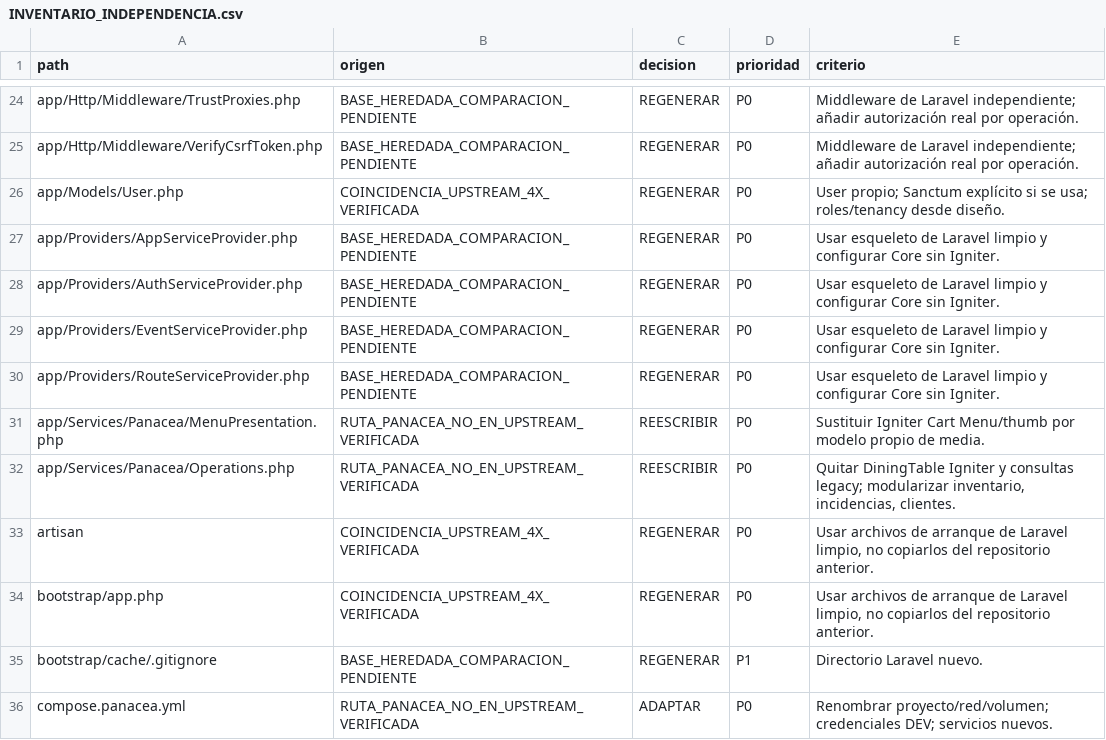
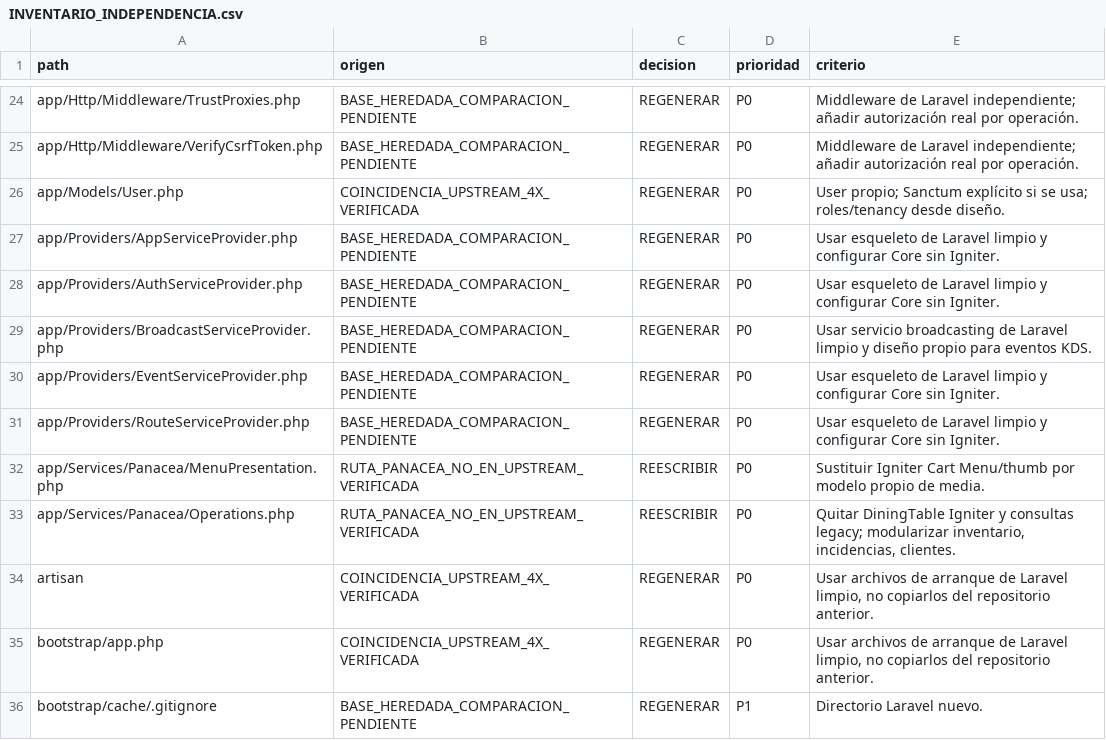
Before and after one commit to 90oso/Panacea-Rest-, a CSV file: docs/architecture/INVENTARIO_INDEPENDENCIA.csv, drawn as a sheet; only a part is shown, gaps mark what is left out; the shorter side is filled out with more unchanged rows.

Commit message:
fix: cover inherited BroadcastServiceProvider in 145-file independence inventory

```diff
--- a/docs/architecture/INVENTARIO_INDEPENDENCIA.csv
+++ b/docs/architecture/INVENTARIO_INDEPENDENCIA.csv
@@ -28,2 +28,3 @@ path,origen,decision,prioridad,criterio
 "app/Providers/AuthServiceProvider.php","BASE_HEREDADA_COMPARACION_PENDIENTE","REGENERAR","P0","Usar esqueleto de Laravel limpio y configurar Core sin Igniter."
+"app/Providers/BroadcastServiceProvider.php","BASE_HEREDADA_COMPARACION_PENDIENTE","REGENERAR","P0","Usar servicio broadcasting de Laravel limpio y diseño propio para eventos KDS."
 "app/Providers/EventServiceProvider.php","BASE_HEREDADA_COMPARACION_PENDIENTE","REGENERAR","P0","Usar esqueleto de Laravel limpio y configurar Core sin Igniter."
```
